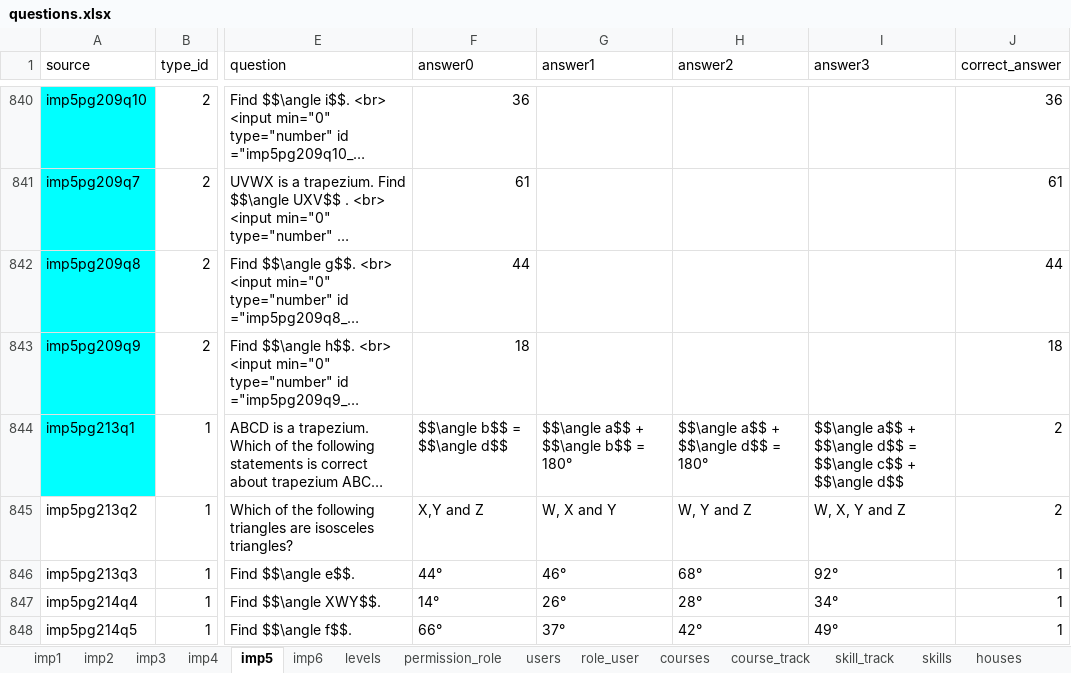
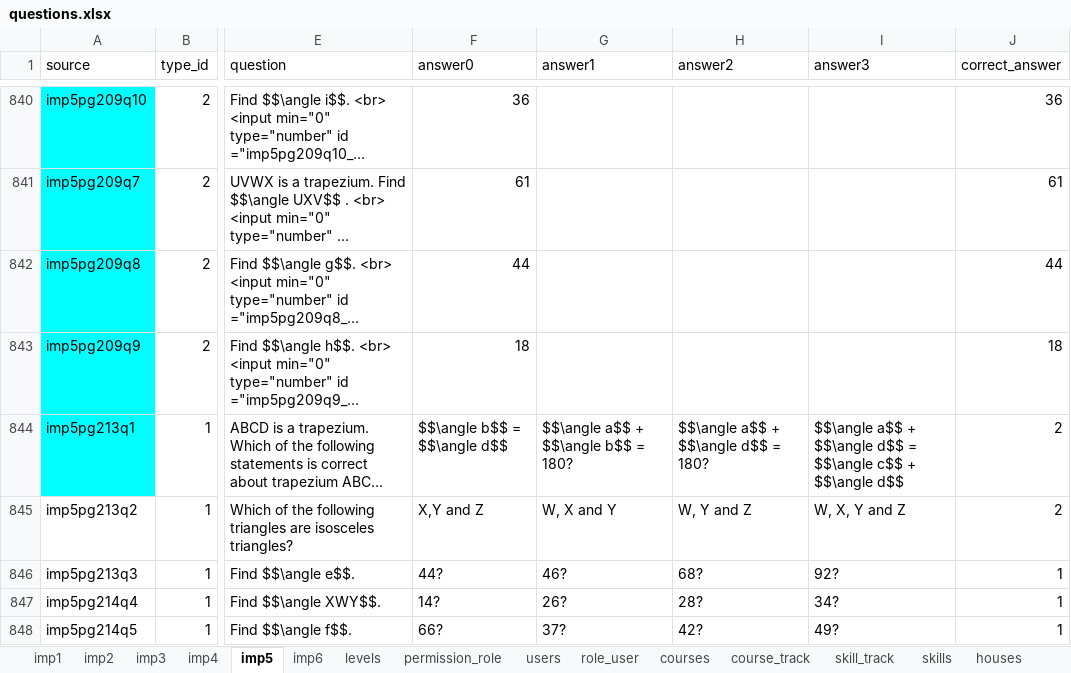
Before and after one commit to 2ppaamm/apiprod, an Excel workbook: public/questions.xlsx, sheet imp5, drawn as a sheet; only a part is shown, gaps mark what is left out; long unchanged cells end in …; values as stored, in another font and other column widths than the file's, no borders; the diff covers the shown part only; the diff names each change by its address in the sheet, - before the commit and + after, or states it on an @@ line.

```diff
--- a/public/questions.xlsx (sheet imp5)
+++ b/public/questions.xlsx (sheet imp5)
-G844 (answer1): $$\angle a$$ + $$\angle b$$ = 180°
+G844 (answer1): $$\angle a$$ + $$\angle b$$ = 180?
-H844 (answer2): $$\angle a$$ + $$\angle d$$ = 180°
+H844 (answer2): $$\angle a$$ + $$\angle d$$ = 180?
-F846 (answer0): 44°
+F846 (answer0): 44?
-G846 (answer1): 46°
+G846 (answer1): 46?
-H846 (answer2): 68°
+H846 (answer2): 68?
-I846 (answer3): 92°
+I846 (answer3): 92?
-F847 (answer0): 14°
+F847 (answer0): 14?
-G847 (answer1): 26°
+G847 (answer1): 26?
-H847 (answer2): 28°
+H847 (answer2): 28?
-I847 (answer3): 34°
+I847 (answer3): 34?
-F848 (answer0): 66°
+F848 (answer0): 66?
-G848 (answer1): 37°
+G848 (answer1): 37?
-H848 (answer2): 42°
+H848 (answer2): 42?
-I848 (answer3): 49°
+I848 (answer3): 49?
```
Also changed, not shown: 124 edited cells and cell formats elsewhere in this sheet, 4 other files.
